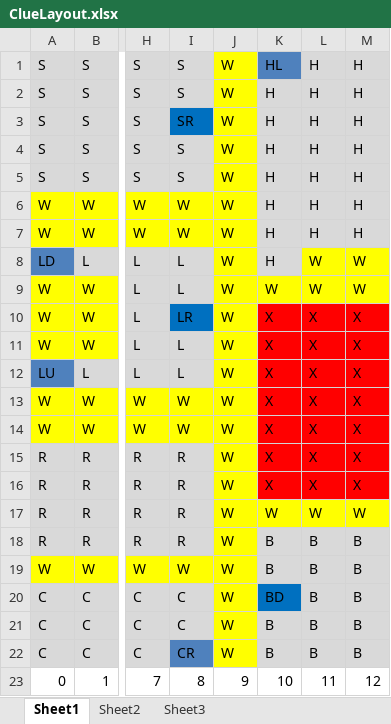
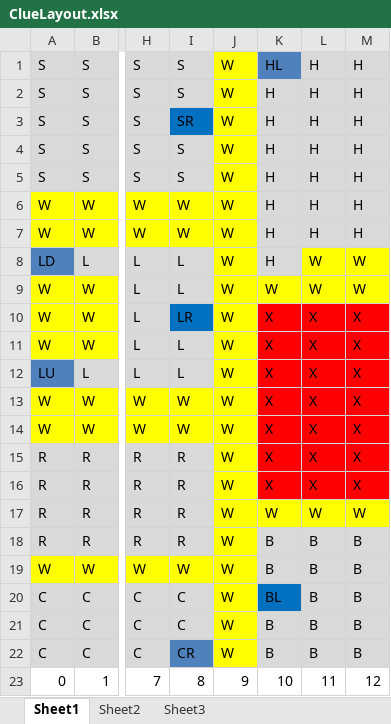
Before and after one commit to gnatesan/Clue, an Excel workbook: ClueLayout.xlsx, sheet Sheet1, drawn as a sheet; only a part is shown, gaps mark what is left out; values as stored, in another font and other column widths than the file's, no borders; the diff names each change by its address in the sheet, - before the commit and + after, or states it on an @@ line.

```diff
--- a/ClueLayout.xlsx (sheet Sheet1)
+++ b/ClueLayout.xlsx (sheet Sheet1)
-K20: BD
+K20: BL
```
Also changed, not shown: 5 other files.
